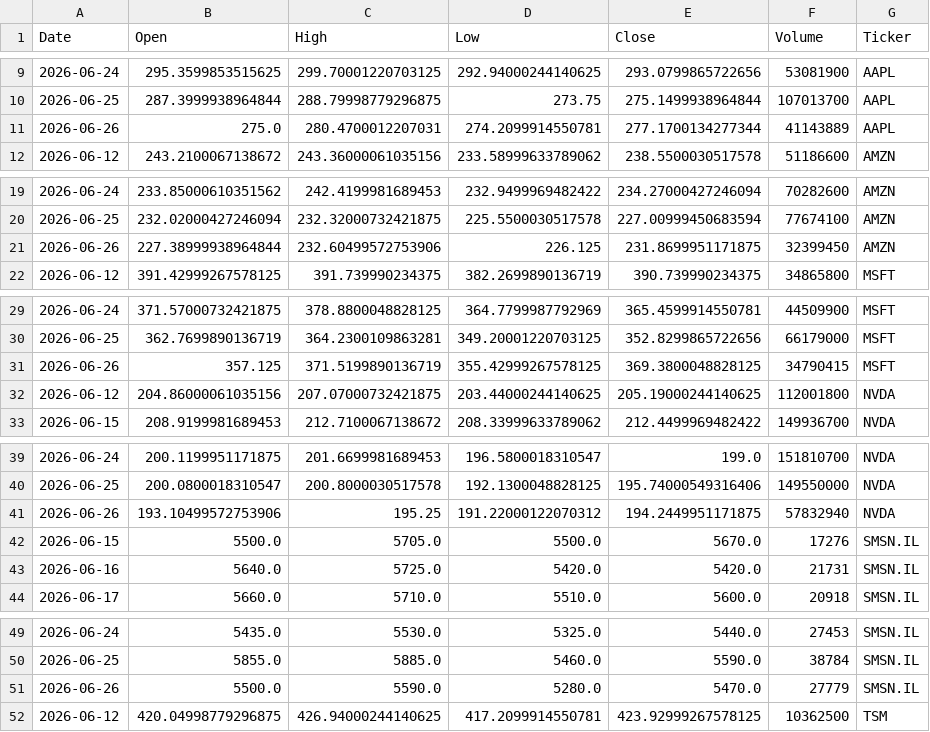
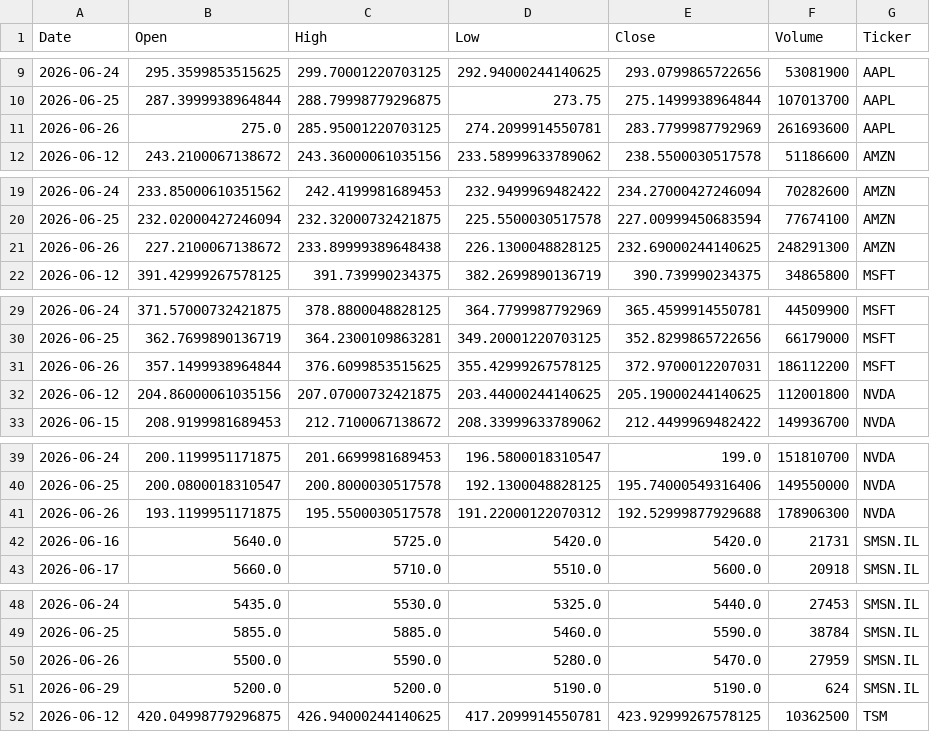
Before and after one commit to Jaedin-Rogers/Automated_Stock_Data_Pipeline, a CSV file: stock_data.csv, drawn as a sheet; only a part is shown, gaps mark what is left out; the diff covers the shown part only.

```diff
--- a/stock_data.csv
+++ b/stock_data.csv
@@ -10,3 +10,3 @@ Date,Open,High,Low,Close,Volume,Ticker
 2026-06-25,287.3999938964844,288.79998779296875,273.75,275.1499938964844,107013700,AAPL
-2026-06-26,275.0,280.4700012207031,274.2099914550781,277.1700134277344,41143889,AAPL
+2026-06-26,275.0,285.95001220703125,274.2099914550781,283.7799987792969,261693600,AAPL
 2026-06-12,243.2100067138672,243.36000061035156,233.58999633789062,238.5500030517578,51186600,AMZN
@@ -20,3 +20,3 @@ Date,Open,High,Low,Close,Volume,Ticker
 2026-06-25,232.02000427246094,232.32000732421875,225.5500030517578,227.00999450683594,77674100,AMZN
-2026-06-26,227.38999938964844,232.60499572753906,226.125,231.8699951171875,32399450,AMZN
+2026-06-26,227.2100067138672,233.89999389648438,226.1300048828125,232.69000244140625,248291300,AMZN
 2026-06-12,391.42999267578125,391.739990234375,382.2699890136719,390.739990234375,34865800,MSFT
@@ -30,3 +30,3 @@ Date,Open,High,Low,Close,Volume,Ticker
 2026-06-25,362.7699890136719,364.2300109863281,349.20001220703125,352.8299865722656,66179000,MSFT
-2026-06-26,357.125,371.5199890136719,355.42999267578125,369.3800048828125,34790415,MSFT
+2026-06-26,357.1499938964844,376.6099853515625,355.42999267578125,372.9700012207031,186112200,MSFT
 2026-06-12,204.86000061035156,207.07000732421875,203.44000244140625,205.19000244140625,112001800,NVDA
@@ -40,4 +40,3 @@ Date,Open,High,Low,Close,Volume,Ticker
 2026-06-25,200.0800018310547,200.8000030517578,192.1300048828125,195.74000549316406,149550000,NVDA
-2026-06-26,193.10499572753906,195.25,191.22000122070312,194.2449951171875,57832940,NVDA
-2026-06-15,5500.0,5705.0,5500.0,5670.0,17276,SMSN.IL
+2026-06-26,193.1199951171875,195.5500030517578,191.22000122070312,192.52999877929688,178906300,NVDA
 2026-06-16,5640.0,5725.0,5420.0,5420.0,21731,SMSN.IL
@@ -50,3 +49,4 @@ Date,Open,High,Low,Close,Volume,Ticker
 2026-06-25,5855.0,5885.0,5460.0,5590.0,38784,SMSN.IL
-2026-06-26,5500.0,5590.0,5280.0,5470.0,27779,SMSN.IL
+2026-06-26,5500.0,5590.0,5280.0,5470.0,27959,SMSN.IL
+2026-06-29,5200.0,5200.0,5190.0,5190.0,624,SMSN.IL
 2026-06-12,420.04998779296875,426.94000244140625,417.2099914550781,423.92999267578125,10362500,TSM
```
Also changed, not shown: 3 edited cells elsewhere in this file.
